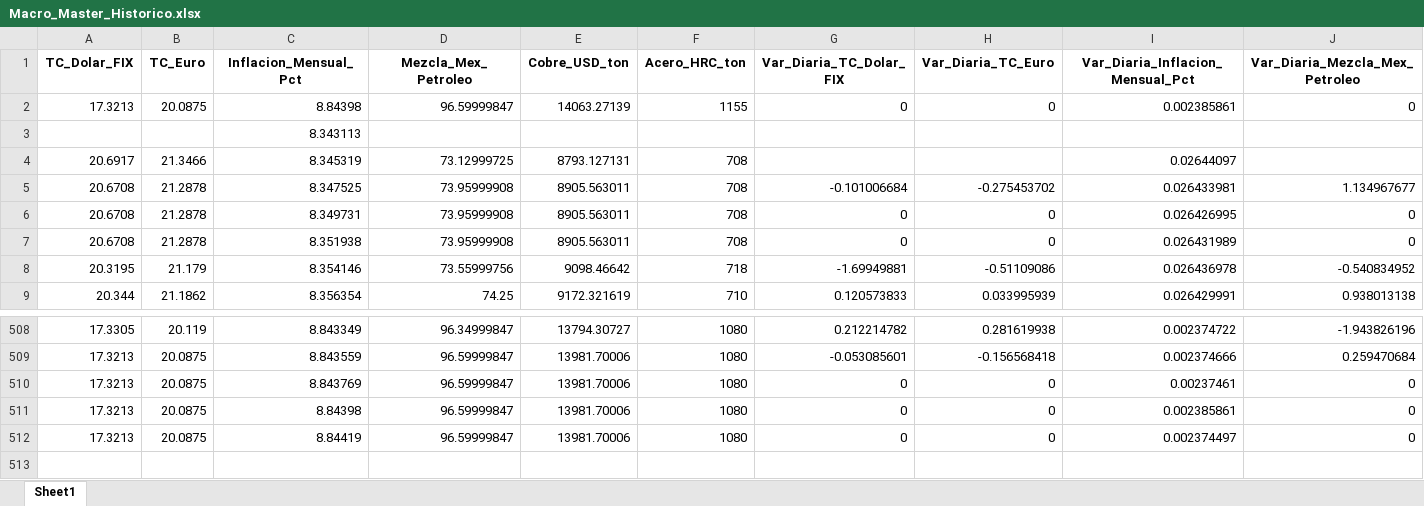
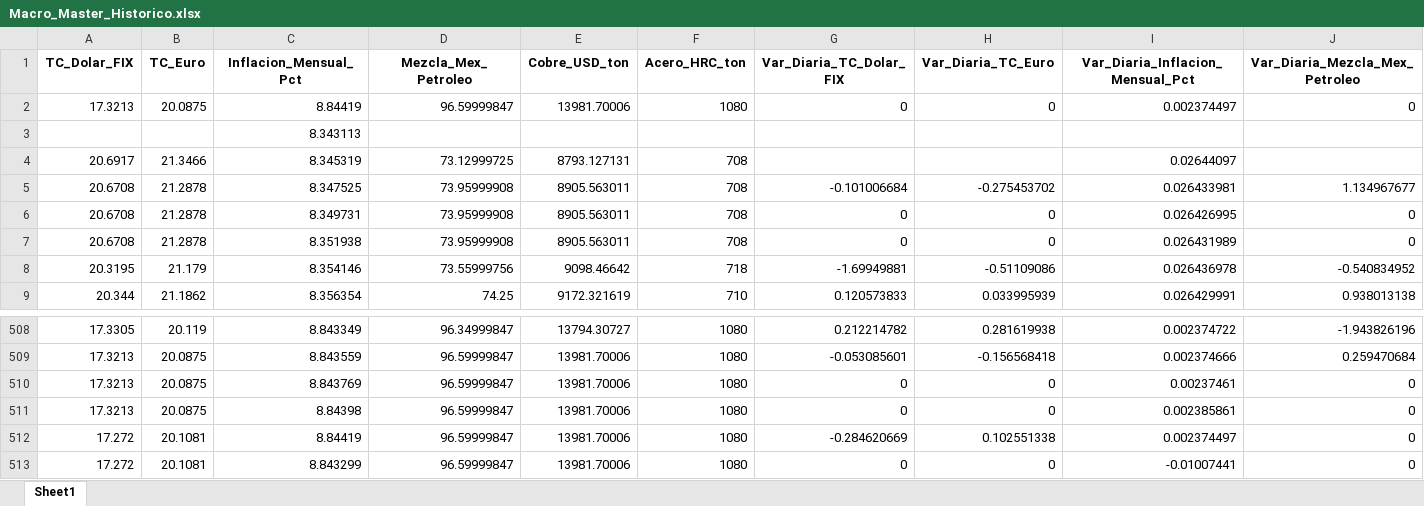
Before and after one commit to dataautomatizacioncalorex-byte/macro-dashboard, an Excel workbook: Macro_Master_Historico.xlsx, sheet Sheet1, drawn as a sheet; only a part is shown, gaps mark what is left out; values as stored, in another font and other column widths than the file's, no borders; rows hold the shown columns only; the diff names each change by its address in the sheet, - before the commit and + after, or states it on an @@ line.

```diff
--- a/Macro_Master_Historico.xlsx (sheet Sheet1)
+++ b/Macro_Master_Historico.xlsx (sheet Sheet1)
-C2 (Inflacion_Mensual_Pct): 8.84398
+C2 (Inflacion_Mensual_Pct): 8.84419
-E2 (Cobre_USD_ton): 14063.27139
+E2 (Cobre_USD_ton): 13981.70006
-F2 (Acero_HRC_ton): 1155
+F2 (Acero_HRC_ton): 1080
-I2 (Var_Diaria_Inflacion_Mensual_Pct): 0.002385861
+I2 (Var_Diaria_Inflacion_Mensual_Pct): 0.002374497
-A512 (TC_Dolar_FIX): 17.3213
+A512 (TC_Dolar_FIX): 17.272
-B512 (TC_Euro): 20.0875
+B512 (TC_Euro): 20.1081
-G512 (Var_Diaria_TC_Dolar_FIX): 0
+G512 (Var_Diaria_TC_Dolar_FIX): -0.284620669
-H512 (Var_Diaria_TC_Euro): 0
+H512 (Var_Diaria_TC_Euro): 0.102551338
+row 513: 17.272 | 20.1081 | 8.843299 | 96.59999847 | 13981.70006 | 1080 | 0 | 0 | -0.01007441 | 0
```
